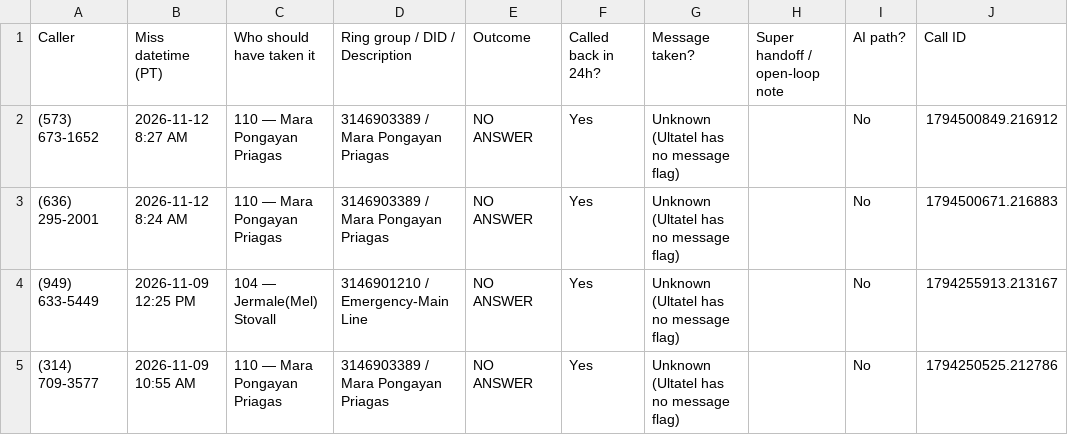
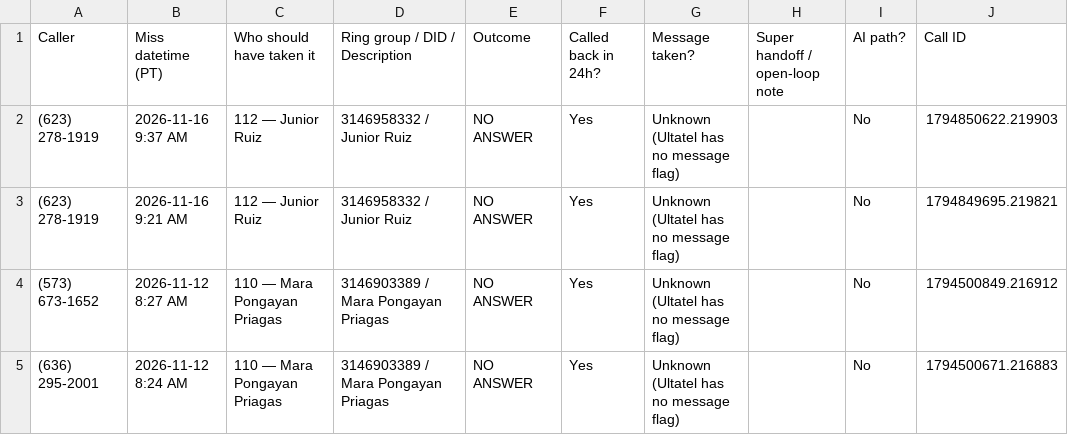
Before and after one commit to pollard22/Phone-dashboard, a CSV file: public/data/Missed_ownership_B_called_back.csv, drawn as a sheet.

```diff
--- a/public/data/Missed_ownership_B_called_back.csv
+++ b/public/data/Missed_ownership_B_called_back.csv
@@ -1,5 +1,5 @@
 Caller,Miss datetime (PT),Who should have taken it,Ring group / DID / Description,Outcome,Called back in 24h?,Message taken?,Super handoff / open-loop note,AI path?,Call ID
+(623) 278-1919,2026-11-16 9:37 AM,112 — Junior Ruiz,3146958332 / Junior Ruiz,NO ANSWER,Yes,Unknown (Ultatel has no message flag),,No,1794850622.219903
+(623) 278-1919,2026-11-16 9:21 AM,112 — Junior Ruiz,3146958332 / Junior Ruiz,NO ANSWER,Yes,Unknown (Ultatel has no message flag),,No,1794849695.219821
 (573) 673-1652,2026-11-12 8:27 AM,110 — Mara Pongayan Priagas,3146903389 / Mara Pongayan Priagas,NO ANSWER,Yes,Unknown (Ultatel has no message flag),,No,1794500849.216912
 (636) 295-2001,2026-11-12 8:24 AM,110 — Mara Pongayan Priagas,3146903389 / Mara Pongayan Priagas,NO ANSWER,Yes,Unknown (Ultatel has no message flag),,No,1794500671.216883
-(949) 633-5449,2026-11-09 12:25 PM,104 — Jermale(Mel) Stovall,3146901210 / Emergency-Main Line,NO ANSWER,Yes,Unknown (Ultatel has no message flag),,No,1794255913.213167
-(314) 709-3577,2026-11-09 10:55 AM,110 — Mara Pongayan Priagas,3146903389 / Mara Pongayan Priagas,NO ANSWER,Yes,Unknown (Ultatel has no message flag),,No,1794250525.212786
```
Also changed, not shown: public/data/Missed_ownership_A_no_callback.csv, public/data/callback_hygiene_ultatel.csv, 8 other files.
